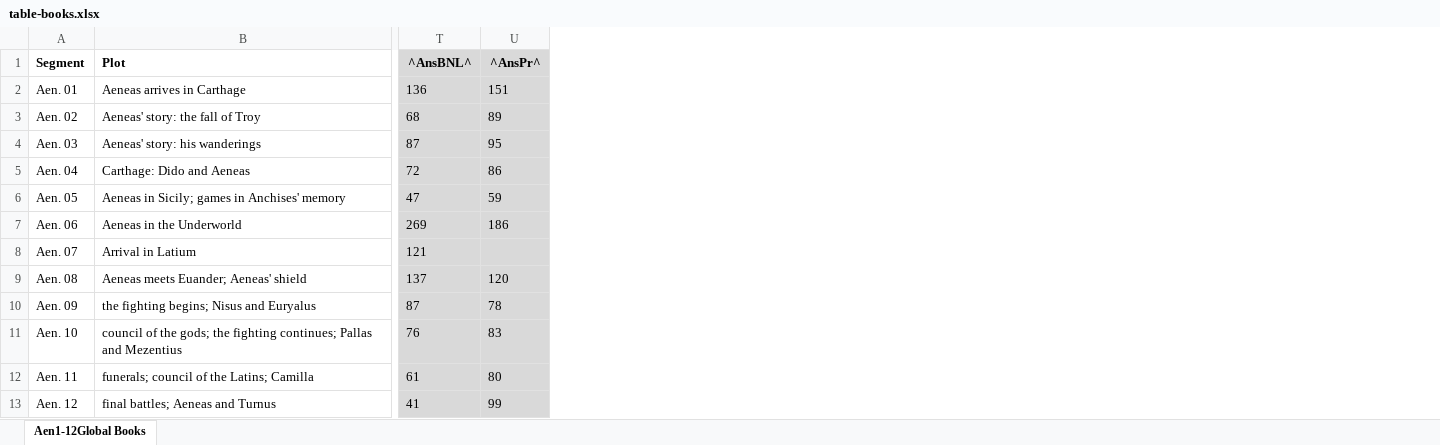
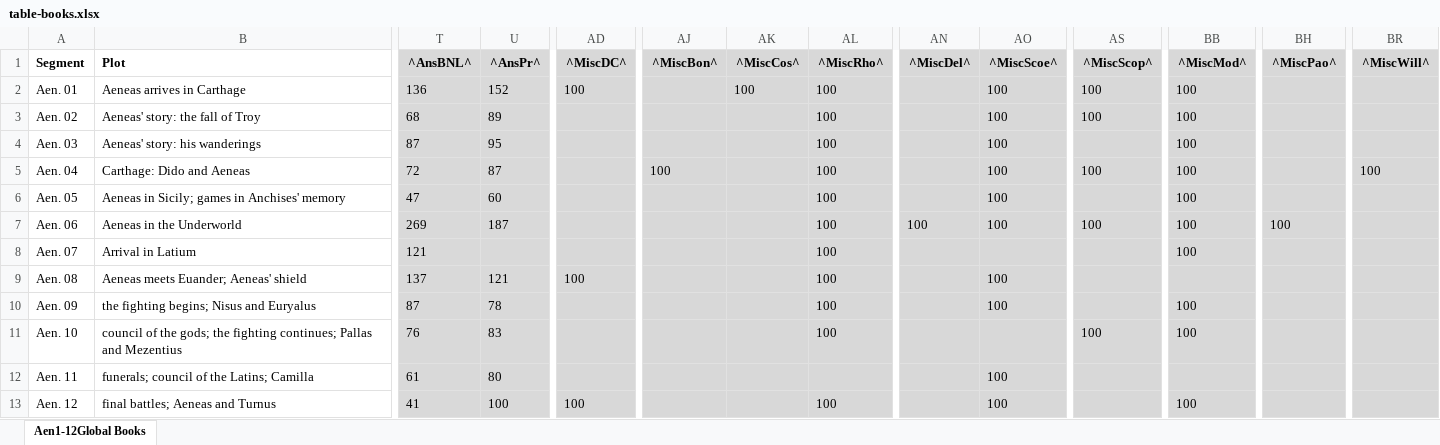
Before and after one commit to pleusicles-code/aeneidoscope, an Excel workbook: v1/data/table-books.xlsx, sheet Aen1-12Global Books, drawn as a sheet; only a part is shown, gaps mark what is left out; values as stored, in another font and other column widths than the file's, no borders; charts and pictures not drawn; the diff names each change by its address in the sheet, - before the commit and + after, or states it on an @@ line.

```diff
--- a/v1/data/table-books.xlsx (sheet Aen1-12Global Books)
+++ b/v1/data/table-books.xlsx (sheet Aen1-12Global Books)
+column AD (^MiscDC^), rows 2-13: 100 |  |  |  |  |  |  | 100 |  |  |  | 100
+column AJ (^MiscBon^), row 5: 100
+column AK (^MiscCos^), row 2: 100
+column AL (^MiscRho^), rows 2-13: 100 | 100 | 100 | 100 | 100 | 100 | 100 | 100 | 100 | 100 |  | 100
+column AN (^MiscDel^), row 7: 100
+column AO (^MiscScoe^), rows 2-13: 100 | 100 | 100 | 100 | 100 | 100 |  | 100 | 100 |  | 100 | 100
+column AS (^MiscScop^), rows 2-11: 100 | 100 |  | 100 |  | 100 |  |  |  | 100
+column BB (^MiscMod^), rows 2-13: 100 | 100 | 100 | 100 | 100 | 100 | 100 |  | 100 | 100 |  | 100
+column BH (^MiscPao^), row 7: 100
+column BR (^MiscWill^), row 5: 100
-U2 (^AnsPr^): 151
+U2 (^AnsPr^): 152
-U5 (^AnsPr^): 86
+U5 (^AnsPr^): 87
-U6 (^AnsPr^): 59
+U6 (^AnsPr^): 60
-U7 (^AnsPr^): 186
+U7 (^AnsPr^): 187
-U9 (^AnsPr^): 120
+U9 (^AnsPr^): 121
-U13 (^AnsPr^): 99
+U13 (^AnsPr^): 100
```
Also changed, not shown: formulas that keep their value, charts or pictures, 6 other files.
